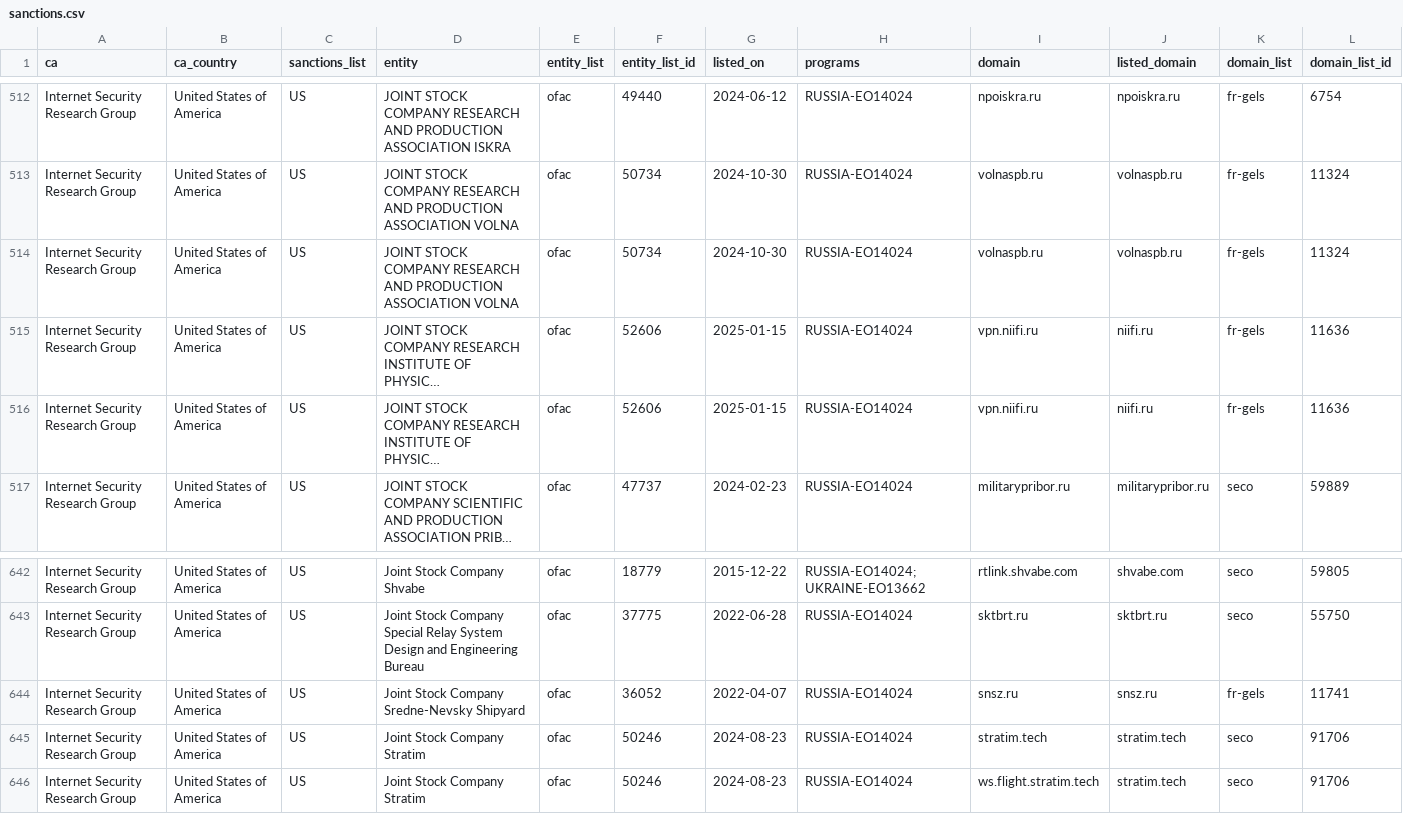
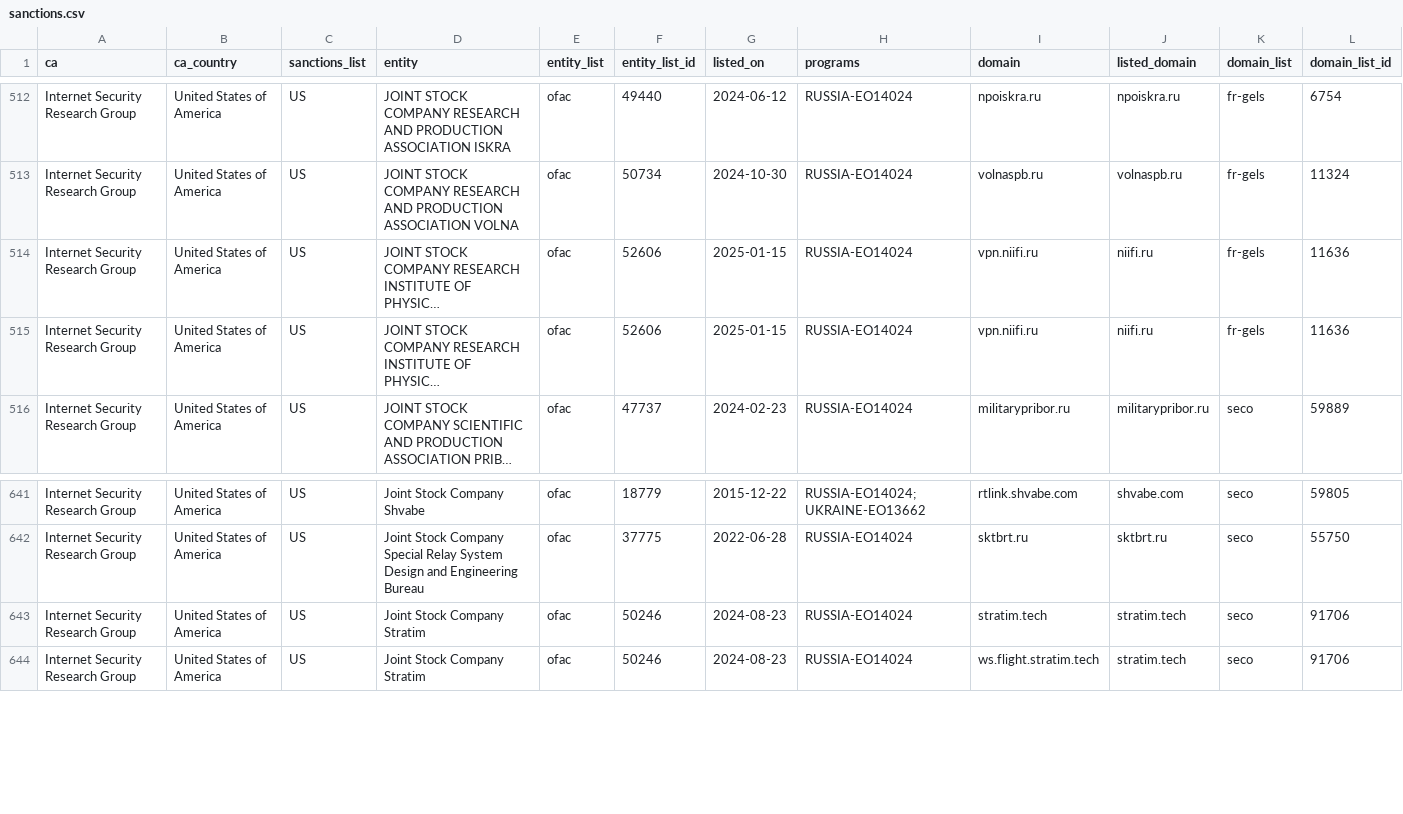
Before and after one commit to Sec-Wayne/ct-sanctions-watch, a CSV file: sanctions.csv, drawn as a sheet; only a part is shown, gaps mark what is left out; long unchanged cells end in …; rows hold the shown columns only; the diff names each change by its address in the sheet, - before the commit and + after, or states it on an @@ line.

Commit message:
Removed certs for Internet Security Research Group x2

```diff
--- a/sanctions.csv
+++ b/sanctions.csv
-row 514: Internet Security Research Group | United States of America | US | JOINT STOCK COMPANY RESEARCH AND PRODUCTION ASSOCIATION VOLNA | ofac | 50734 | 2024-10-30 | RUSSIA-EO14024 | volnaspb.ru | volnaspb.ru | fr-gels | 11324
-row 644: Internet Security Research Group | United States of America | US | Joint Stock Company Sredne-Nevsky Shipyard | ofac | 36052 | 2022-04-07 | RUSSIA-EO14024 | snsz.ru | snsz.ru | fr-gels | 11741
```
Also changed, not shown: 3 other files.
